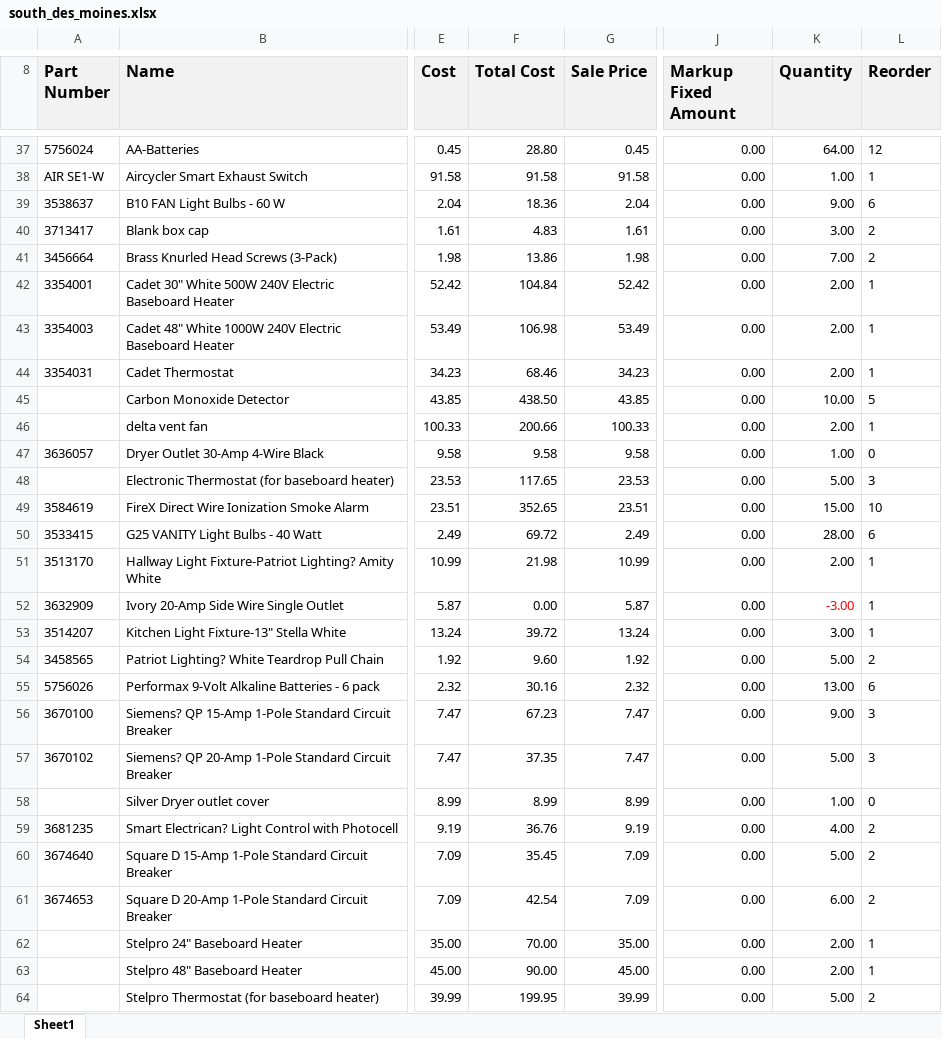
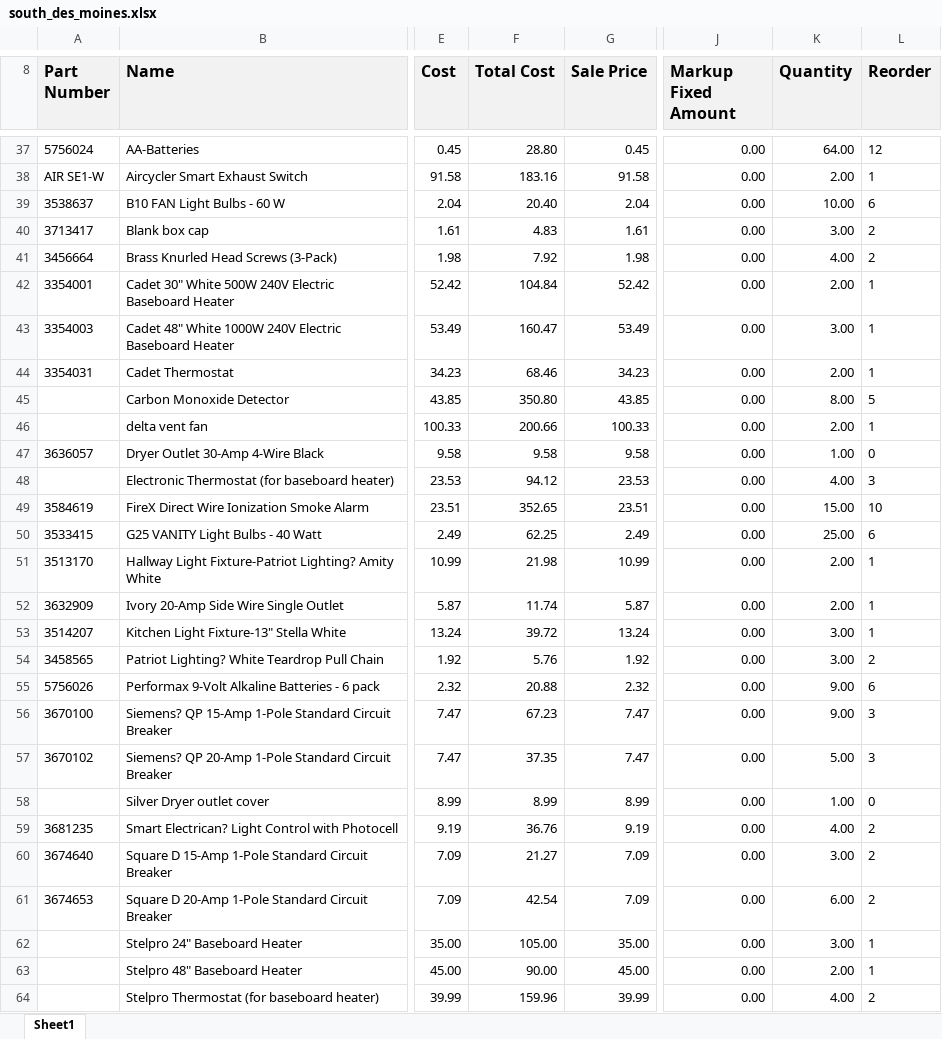
Before and after one commit to AdminKading/Inventory-Verification, an Excel workbook: Shop Files/south_des_moines.xlsx, sheet Sheet1, drawn as a sheet; only a part is shown, gaps mark what is left out; values as stored, in another font and other column widths than the file's, no borders; the diff covers the shown part only; the diff names each change by its address in the sheet, - before the commit and + after, or states it on an @@ line.

```diff
--- a/Shop Files/south_des_moines.xlsx (sheet Sheet1)
+++ b/Shop Files/south_des_moines.xlsx (sheet Sheet1)
-F38 (Total Cost): 91.58
+F38 (Total Cost): 183.16
-K38 (Quantity): 1.00
+K38 (Quantity): 2.00
-F39 (Total Cost): 18.36
+F39 (Total Cost): 20.40
-K39 (Quantity): 9.00
+K39 (Quantity): 10.00
-F41 (Total Cost): 13.86
+F41 (Total Cost): 7.92
-K41 (Quantity): 7.00
+K41 (Quantity): 4.00
-F43 (Total Cost): 106.98
+F43 (Total Cost): 160.47
-K43 (Quantity): 2.00
+K43 (Quantity): 3.00
-F45 (Total Cost): 438.50
+F45 (Total Cost): 350.80
-K45 (Quantity): 10.00
+K45 (Quantity): 8.00
-F48 (Total Cost): 117.65
+F48 (Total Cost): 94.12
-K48 (Quantity): 5.00
+K48 (Quantity): 4.00
-F50 (Total Cost): 69.72
+F50 (Total Cost): 62.25
-K50 (Quantity): 28.00
+K50 (Quantity): 25.00
-F52 (Total Cost): 0.00
+F52 (Total Cost): 11.74
-K52 (Quantity): -3.00
+K52 (Quantity): 2.00
-K52 text colour: #FF0000
+K52 text colour: black
-F54 (Total Cost): 9.60
+F54 (Total Cost): 5.76
-K54 (Quantity): 5.00
+K54 (Quantity): 3.00
-F55 (Total Cost): 30.16
+F55 (Total Cost): 20.88
-K55 (Quantity): 13.00
+K55 (Quantity): 9.00
-F60 (Total Cost): 35.45
+F60 (Total Cost): 21.27
-K60 (Quantity): 5.00
+K60 (Quantity): 3.00
-F62 (Total Cost): 70.00
+F62 (Total Cost): 105.00
-K62 (Quantity): 2.00
+K62 (Quantity): 3.00
-F64 (Total Cost): 199.95
+F64 (Total Cost): 159.96
-K64 (Quantity): 5.00
+K64 (Quantity): 4.00
```
Also changed, not shown: 2 added rows, 2 removed rows, 99 edited cells and cell formats elsewhere in this sheet, Shop Files/osceola.xlsx.
